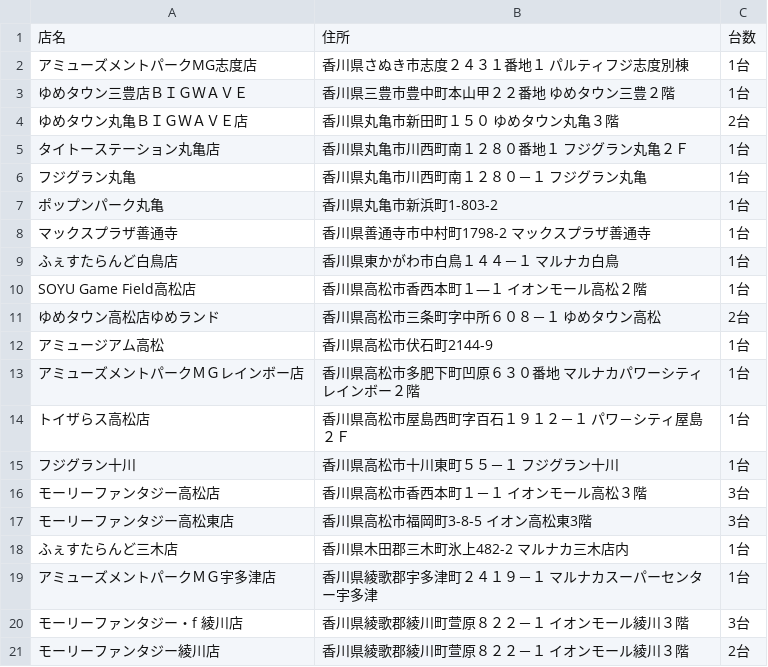
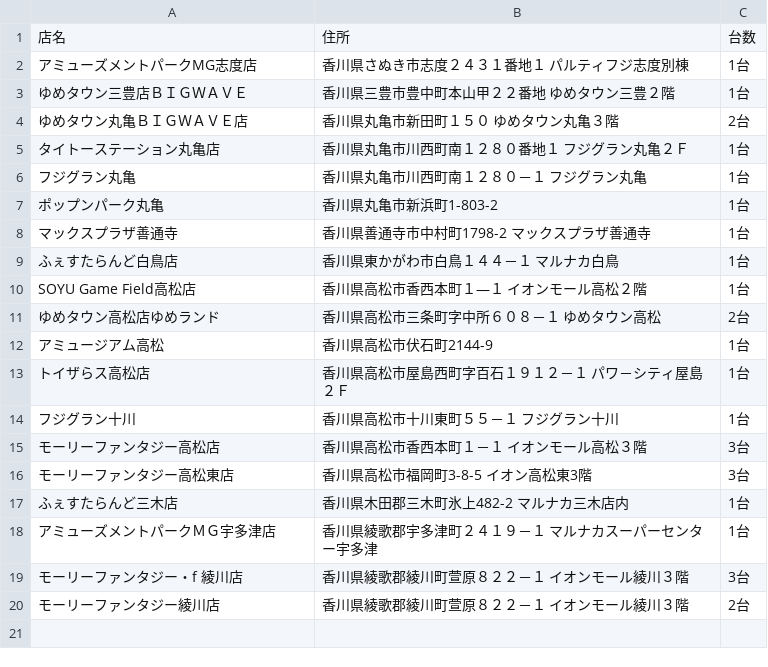
Before and after one commit to eagletmt/idolmap-data, a CSV file: aikatsu/香川県.csv, drawn as a sheet.

Commit message:
Update CSV data 2018-05-07 09:07:40+09:00

```diff
--- a/aikatsu/香川県.csv
+++ b/aikatsu/香川県.csv
@@ -12,3 +12,2 @@ SOYU Game Field高松店,香川県高松市香西本町１―１ イオンモー
 アミュージアム高松,香川県高松市伏石町2144-9,1台
-アミューズメントパークＭＧレインボー店,香川県高松市多肥下町凹原６３０番地 マルナカパワーシティレインボー２階,1台
 トイザらス高松店,香川県高松市屋島西町字百石１９１２－１ パワ－シティ屋島２Ｆ,1台
```
Also changed, not shown: aikatsu/兵庫県.csv, aikatsu/埼玉県.csv, 2 other files.
